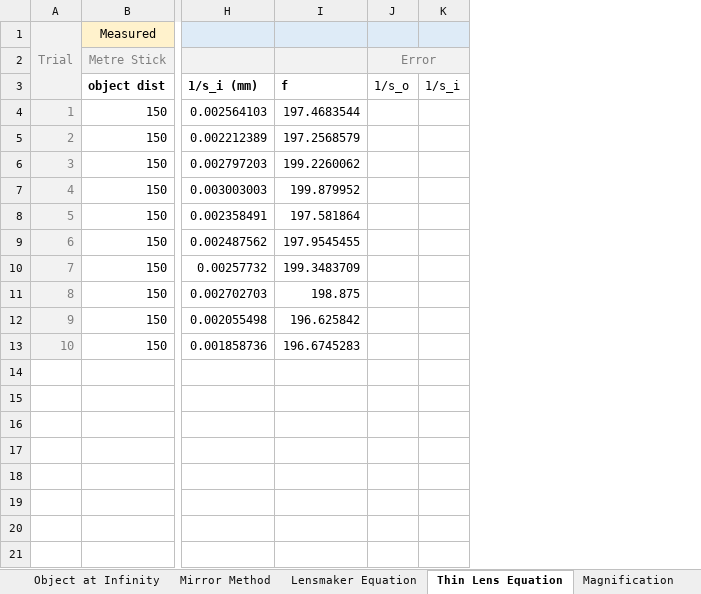
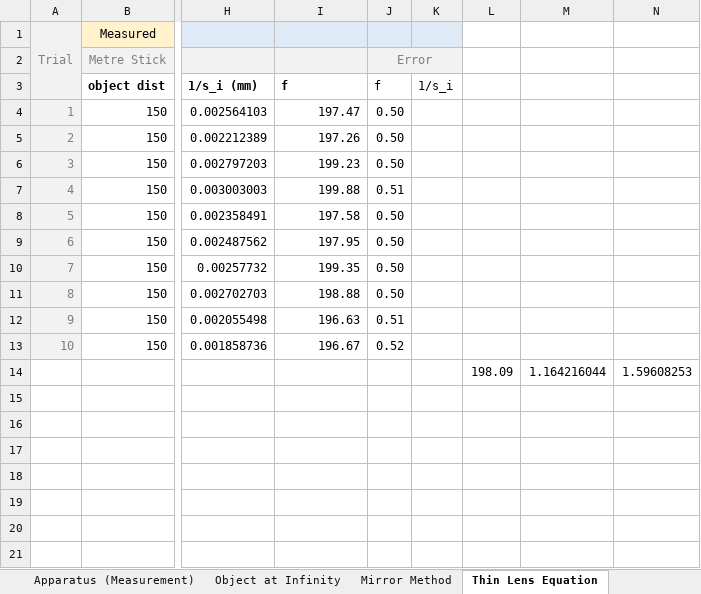
Before and after one commit to camiregu/lab-reports, an Excel workbook: Geometrical Optics/data.xlsx, sheet Thin Lens Equation, drawn as a sheet; only a part is shown, gaps mark what is left out; values as stored, in another font and other column widths than the file's, no borders; charts and pictures not drawn; removed rows and columns are numbered as before the commit, all else as after; rows hold the shown columns only; the diff names each change by its address in the sheet, - before the commit and + after, or states it on an @@ line.

```diff
--- a/Geometrical Optics/data.xlsx (sheet Thin Lens Equation)
+++ b/Geometrical Optics/data.xlsx (sheet Thin Lens Equation)
-column J (1/s_o), row 2: Error
+column J (f), row 2: Error; rows 4-13: 0.50 | 0.50 | 0.50 | 0.51 | 0.50 | 0.50 | 0.50 | 0.50 | 0.51 | 0.52
+column L, row 14: 198.09
+column M, row 14: 1.164216044
+column N, row 14: 1.59608253
-I4 (f): 197.4683544
+I4 (f): 197.47
-I5 (f): 197.2568579
+I5 (f): 197.26
-I6 (f): 199.2260062
+I6 (f): 199.23
-I7 (f): 199.879952
+I7 (f): 199.88
-I8 (f): 197.581864
+I8 (f): 197.58
-I9 (f): 197.9545455
+I9 (f): 197.95
-I10 (f): 199.3483709
+I10 (f): 199.35
-I11 (f): 198.875
+I11 (f): 198.88
-I12 (f): 196.625842
+I12 (f): 196.63
-I13 (f): 196.6745283
+I13 (f): 196.67
-row 14: (empty)
+row 14:  |  |  |  |  |  | 198.09 | 1.164216044 | 1.59608253
```
Also changed, not shown: sheet Magnification, sheet Lensmaker Equation, sheet Mirror Method, sheet Object at Infinity, other sheet tabs, charts or pictures, 10 other files.
